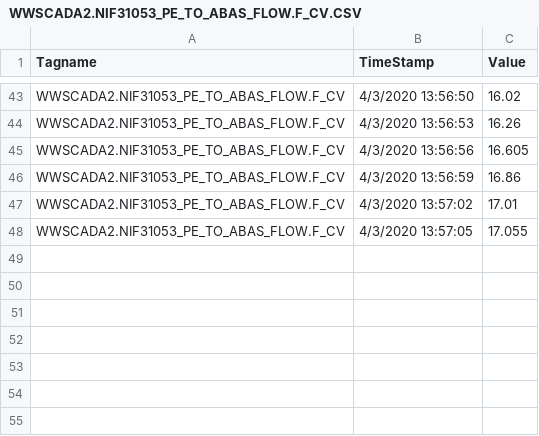
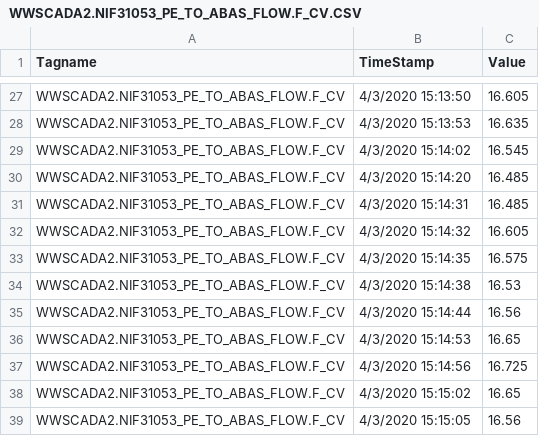
Before and after one commit to KNewhart/WRRF-Analytics, a CSV file: Raw data/WWSCADA2.NIF31053_PE_TO_ABAS_FLOW.F_CV.CSV, drawn as a sheet; only a part is shown, gaps mark what is left out; addresses are those after the commit; the diff covers the shown part only; the diff names each change by its address in the sheet, - before the commit and + after, or states it on an @@ line.

```diff
--- a/Raw data/WWSCADA2.NIF31053_PE_TO_ABAS_FLOW.F_CV.CSV
+++ b/Raw data/WWSCADA2.NIF31053_PE_TO_ABAS_FLOW.F_CV.CSV
-B27 (TimeStamp): 4/3/2020 13:56:50
+B27 (TimeStamp): 4/3/2020 15:13:50
-C27 (Value): 16.02
+C27 (Value): 16.605
-B28 (TimeStamp): 4/3/2020 13:56:53
+B28 (TimeStamp): 4/3/2020 15:13:53
-C28 (Value): 16.26
+C28 (Value): 16.635
+row 29: WWSCADA2.NIF31053_PE_TO_ABAS_FLOW.F_CV | 4/3/2020 15:14:02 | 16.545
+row 30: WWSCADA2.NIF31053_PE_TO_ABAS_FLOW.F_CV | 4/3/2020 15:14:20 | 16.485
+row 31: WWSCADA2.NIF31053_PE_TO_ABAS_FLOW.F_CV | 4/3/2020 15:14:31 | 16.485
-B32 (TimeStamp): 4/3/2020 13:56:56
+B32 (TimeStamp): 4/3/2020 15:14:32
-B33 (TimeStamp): 4/3/2020 13:56:59
+B33 (TimeStamp): 4/3/2020 15:14:35
-C33 (Value): 16.86
+C33 (Value): 16.575
+row 34: WWSCADA2.NIF31053_PE_TO_ABAS_FLOW.F_CV | 4/3/2020 15:14:38 | 16.53
+row 35: WWSCADA2.NIF31053_PE_TO_ABAS_FLOW.F_CV | 4/3/2020 15:14:44 | 16.56
+row 36: WWSCADA2.NIF31053_PE_TO_ABAS_FLOW.F_CV | 4/3/2020 15:14:53 | 16.65
+row 37: WWSCADA2.NIF31053_PE_TO_ABAS_FLOW.F_CV | 4/3/2020 15:14:56 | 16.725
-B38 (TimeStamp): 4/3/2020 13:57:02
+B38 (TimeStamp): 4/3/2020 15:15:02
-C38 (Value): 17.01
+C38 (Value): 16.65
-B39 (TimeStamp): 4/3/2020 13:57:05
+B39 (TimeStamp): 4/3/2020 15:15:05
-C39 (Value): 17.055
+C39 (Value): 16.56
```
Also changed, not shown: 8 added rows, 24 removed rows and 31 edited cells elsewhere in this file, R output/ModelResults.csv, Raw data/WWSCADA2.BASIN3_7_DO_PVENG.F_CV.CSV, 16 other files.
